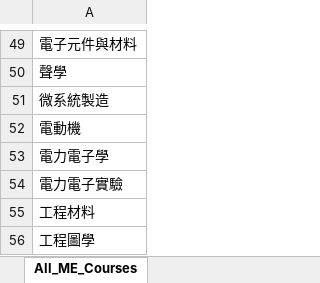
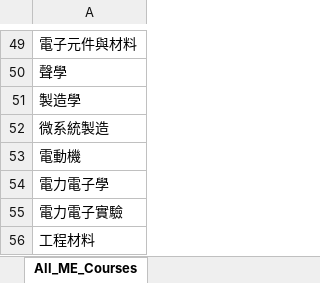
Before and after one commit to LIYUNG/TaiGer_Transcript-Program_Comparer, an Excel workbook: database/MechanicalEngineering/ME_Course_database.xlsx, sheet All_ME_Courses, drawn as a sheet; only a part is shown, gaps mark what is left out; the shorter side is filled out with more unchanged rows; values as stored, in another font and other column widths than the file's, no borders; the diff names each change by its address in the sheet, - before the commit and + after, or states it on an @@ line.

```diff
--- a/database/MechanicalEngineering/ME_Course_database.xlsx (sheet All_ME_Courses)
+++ b/database/MechanicalEngineering/ME_Course_database.xlsx (sheet All_ME_Courses)
+row 51: 製造學
```
Also changed, not shown: database/MechanicalEngineering/ME_Programs.xlsx, 2 other files.
